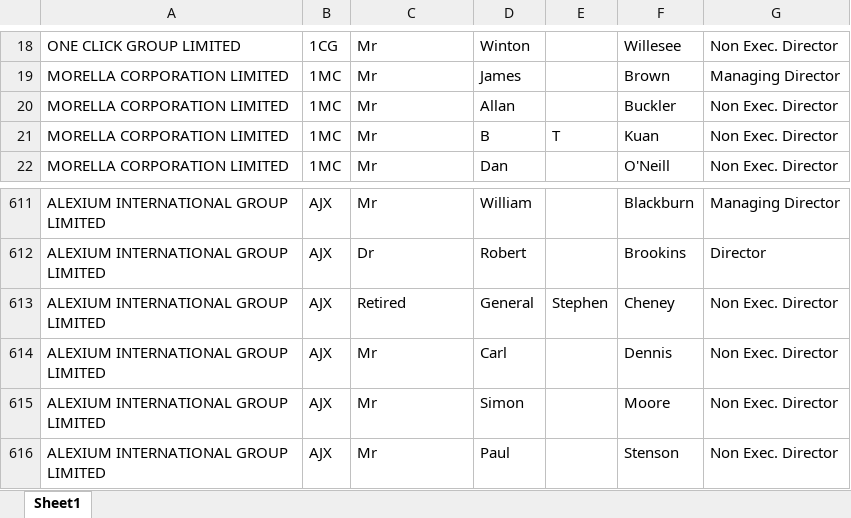
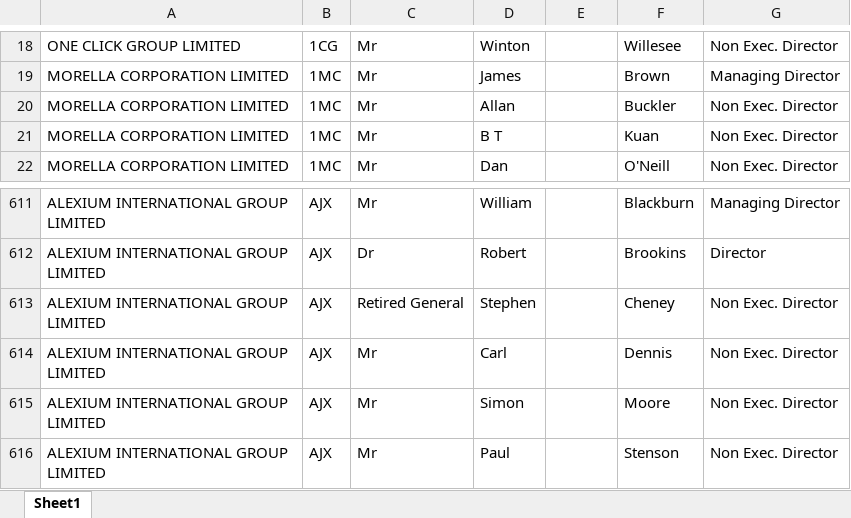
Before and after one commit to saifarnab/web_scraping, an Excel workbook: asx/asx.xlsx, sheet Sheet1, drawn as a sheet; only a part is shown, gaps mark what is left out; values as stored, in another font and other column widths than the file's, no borders; the diff names each change by its address in the sheet, - before the commit and + after, or states it on an @@ line.

```diff
--- a/asx/asx.xlsx (sheet Sheet1)
+++ b/asx/asx.xlsx (sheet Sheet1)
-D21: B
+D21: B T
-E21: T
+E21: (empty)
-C613: Retired
+C613: Retired General
-D613: General
+D613: Stephen
-E613: Stephen
+E613: (empty)
```
Also changed, not shown: opensea/files/Azuki.xlsx, 7 other files.
